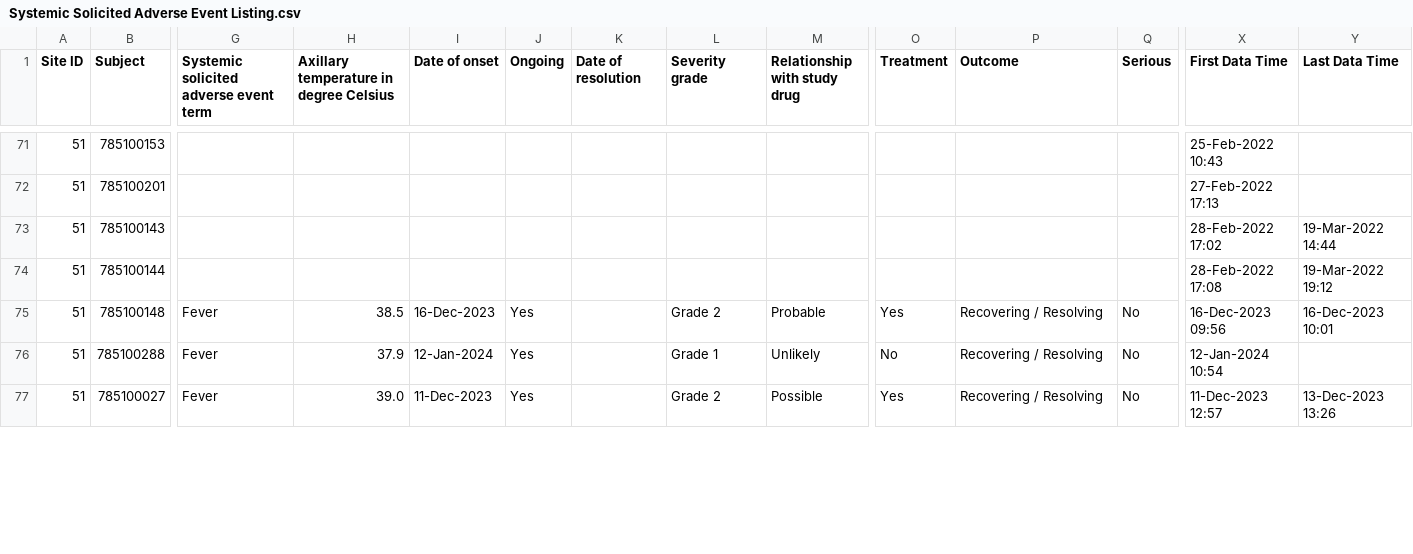
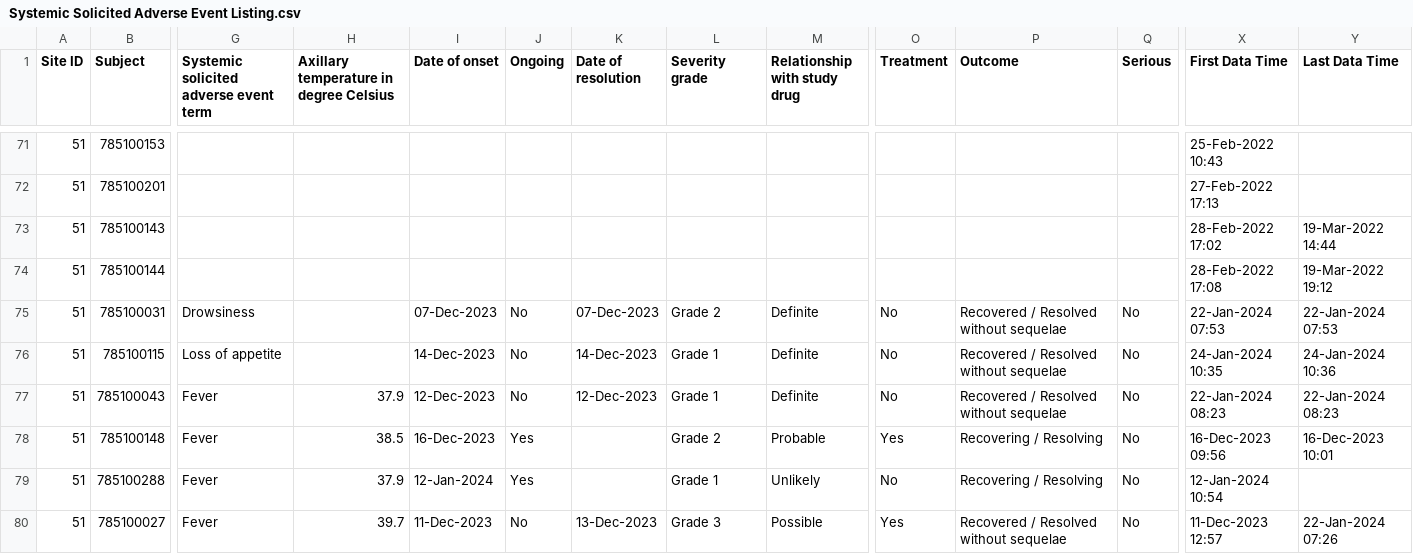
Before and after one commit to KEMRI-WellcomeTrust/vac078, a CSV file: study data/Systemic Solicited Adverse Event Listing.csv, drawn as a sheet; only a part is shown, gaps mark what is left out; addresses are those after the commit; rows hold the shown columns only; the diff covers the shown part only; the diff names each change by its address in the sheet, - before the commit and + after, or states it on an @@ line.

```diff
--- a/study data/Systemic Solicited Adverse Event Listing.csv
+++ b/study data/Systemic Solicited Adverse Event Listing.csv
+row 75: 51 | 785100031 | Drowsiness |  | 07-Dec-2023 | No | 07-Dec-2023 | Grade 2 | Definite | No | Recovered / Resolved without sequelae | No | 22-Jan-2024 07:53 | 22-Jan-2024 07:53
+row 76: 51 | 785100115 | Loss of appetite |  | 14-Dec-2023 | No | 14-Dec-2023 | Grade 1 | Definite | No | Recovered / Resolved without sequelae | No | 24-Jan-2024 10:35 | 24-Jan-2024 10:36
+row 77: 51 | 785100043 | Fever | 37.9 | 12-Dec-2023 | No | 12-Dec-2023 | Grade 1 | Definite | No | Recovered / Resolved without sequelae | No | 22-Jan-2024 08:23 | 22-Jan-2024 08:23
-H80: 39.0
+H80: 39.7
-J80 (Ongoing): Yes
+J80 (Ongoing): No
-K80 (Date of resolution): (empty)
+K80 (Date of resolution): 13-Dec-2023
-L80 (Severity grade): Grade 2
+L80 (Severity grade): Grade 3
-P80 (Outcome): Recovering / Resolving
+P80 (Outcome): Recovered / Resolved without sequelae
-Y80 (Last Data Time): 13-Dec-2023 13:26
+Y80 (Last Data Time): 22-Jan-2024 07:26
```
Also changed, not shown: 4 added rows and 41 edited cells elsewhere in this file, study data/End Of Study Listing.csv, study data/Local Solicited Adverse Event Listing.csv, 8 other files.
